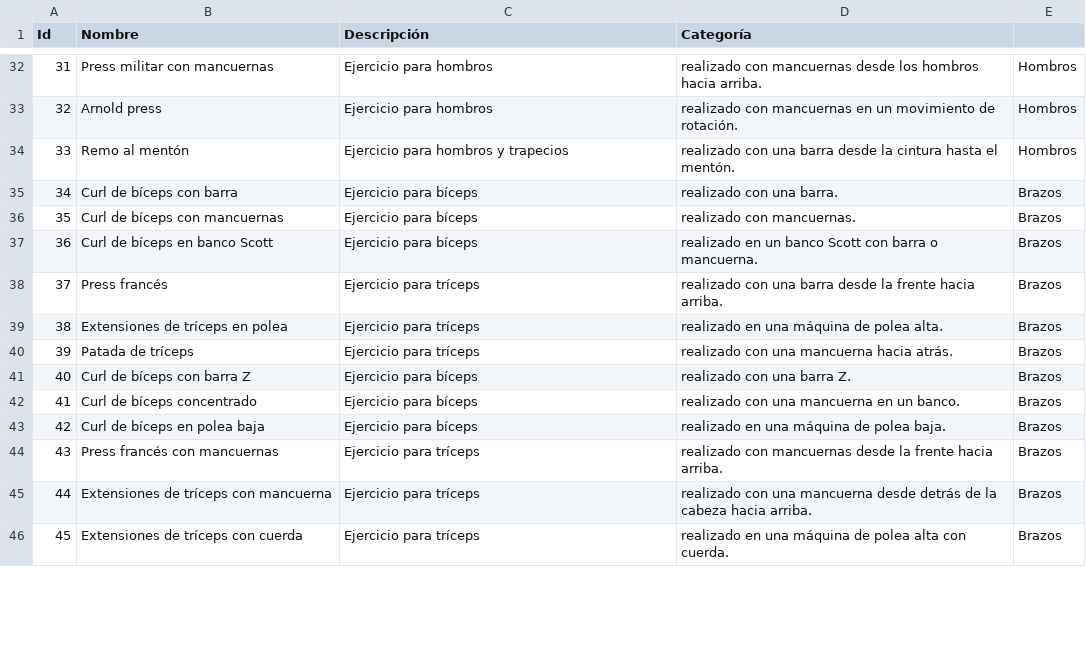
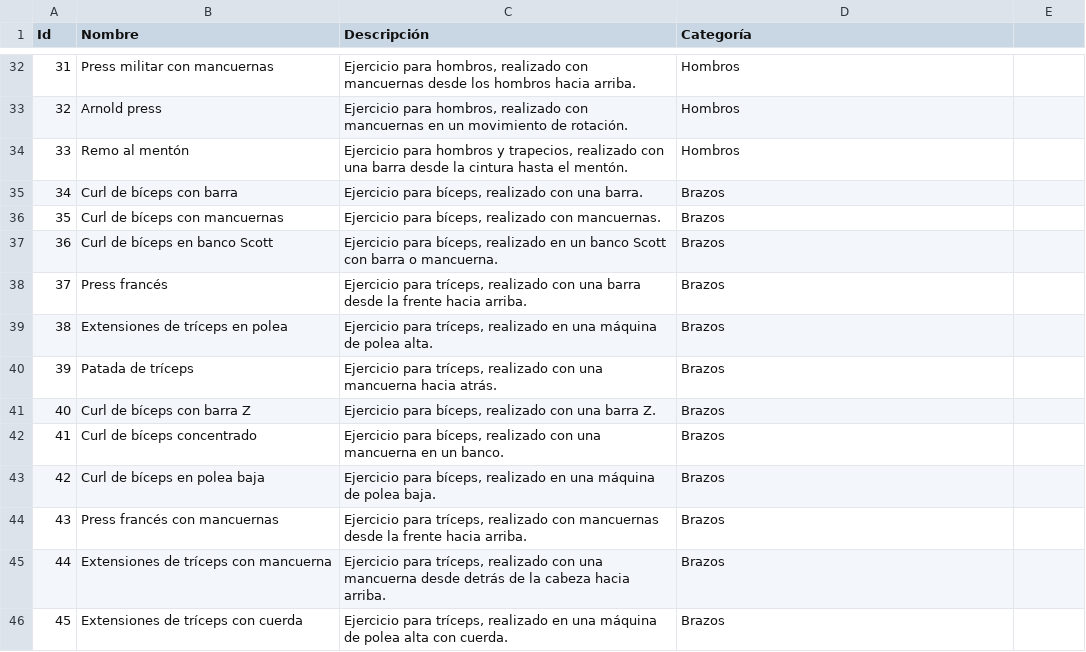
Before and after one commit to DanielSaromo/Courses_DataFiles, a CSV file: AEDITIP/AIM101/PRY/Exercises.csv, drawn as a sheet; only a part is shown, gaps mark what is left out; the diff covers the shown part only.

```diff
--- a/AEDITIP/AIM101/PRY/Exercises.csv
+++ b/AEDITIP/AIM101/PRY/Exercises.csv
@@ -32,15 +32,15 @@ Id,Nombre,Descripción,Categoría
-31,Press militar con mancuernas,Ejercicio para hombros, realizado con mancuernas desde los hombros hacia arriba.,Hombros
-32,Arnold press,Ejercicio para hombros, realizado con mancuernas en un movimiento de rotación.,Hombros
-33,Remo al mentón,Ejercicio para hombros y trapecios, realizado con una barra desde la cintura hasta el mentón.,Hombros
-34,Curl de bíceps con barra,Ejercicio para bíceps, realizado con una barra.,Brazos
-35,Curl de bíceps con mancuernas,Ejercicio para bíceps, realizado con mancuernas.,Brazos
-36,Curl de bíceps en banco Scott,Ejercicio para bíceps, realizado en un banco Scott con barra o mancuerna.,Brazos
-37,Press francés,Ejercicio para tríceps, realizado con una barra desde la frente hacia arriba.,Brazos
-38,Extensiones de tríceps en polea,Ejercicio para tríceps, realizado en una máquina de polea alta.,Brazos
-39,Patada de tríceps,Ejercicio para tríceps, realizado con una mancuerna hacia atrás.,Brazos
-40,Curl de bíceps con barra Z,Ejercicio para bíceps, realizado con una barra Z.,Brazos
-41,Curl de bíceps concentrado,Ejercicio para bíceps, realizado con una mancuerna en un banco.,Brazos
-42,Curl de bíceps en polea baja,Ejercicio para bíceps, realizado en una máquina de polea baja.,Brazos
-43,Press francés con mancuernas,Ejercicio para tríceps, realizado con mancuernas desde la frente hacia arriba.,Brazos
-44,Extensiones de tríceps con mancuerna,Ejercicio para tríceps, realizado con una mancuerna desde detrás de la cabeza hacia arriba.,Brazos
-45,Extensiones de tríceps con cuerda,Ejercicio para tríceps, realizado en una máquina de polea alta con cuerda.,Brazos
+31,Press militar con mancuernas,"Ejercicio para hombros, realizado con mancuernas desde los hombros hacia arriba.",Hombros
+32,Arnold press,"Ejercicio para hombros, realizado con mancuernas en un movimiento de rotación.",Hombros
+33,Remo al mentón,"Ejercicio para hombros y trapecios, realizado con una barra desde la cintura hasta el mentón.",Hombros
+34,Curl de bíceps con barra,"Ejercicio para bíceps, realizado con una barra.",Brazos
+35,Curl de bíceps con mancuernas,"Ejercicio para bíceps, realizado con mancuernas.",Brazos
+36,Curl de bíceps en banco Scott,"Ejercicio para bíceps, realizado en un banco Scott con barra o mancuerna.",Brazos
+37,Press francés,"Ejercicio para tríceps, realizado con una barra desde la frente hacia arriba.",Brazos
+38,Extensiones de tríceps en polea,"Ejercicio para tríceps, realizado en una máquina de polea alta.",Brazos
+39,Patada de tríceps,"Ejercicio para tríceps, realizado con una mancuerna hacia atrás.",Brazos
+40,Curl de bíceps con barra Z,"Ejercicio para bíceps, realizado con una barra Z.",Brazos
+41,Curl de bíceps concentrado,"Ejercicio para bíceps, realizado con una mancuerna en un banco.",Brazos
+42,Curl de bíceps en polea baja,"Ejercicio para bíceps, realizado en una máquina de polea baja.",Brazos
+43,Press francés con mancuernas,"Ejercicio para tríceps, realizado con mancuernas desde la frente hacia arriba.",Brazos
+44,Extensiones de tríceps con mancuerna,"Ejercicio para tríceps, realizado con una mancuerna desde detrás de la cabeza hacia arriba.",Brazos
+45,Extensiones de tríceps con cuerda,"Ejercicio para tríceps, realizado en una máquina de polea alta con cuerda.",Brazos
```
Also changed, not shown: 96 edited cells elsewhere in this file.
